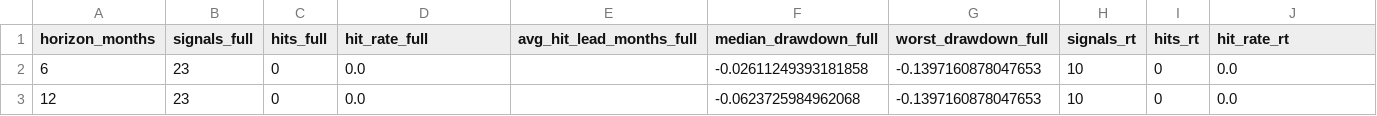
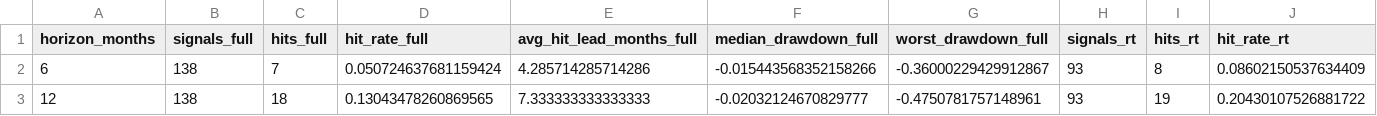
Before and after one commit to Mo0x/bubbly, a CSV file: output/bubbly_validation_summary_comparison.csv, drawn as a sheet; only a part is shown; the diff covers the shown part only; the diff names each change by its address in the sheet, - before the commit and + after, or states it on an @@ line.

Commit message:
fix: prevent wide spread when some component stay flat for a long time, in order to prevent wide z score move

```diff
--- a/output/bubbly_validation_summary_comparison.csv
+++ b/output/bubbly_validation_summary_comparison.csv
-B2:B3 (signals_full): 23
+B2:B3 (signals_full): 138
-C2 (hits_full): 0
+C2 (hits_full): 7
-D2 (hit_rate_full): 0.0
+D2 (hit_rate_full): 0.050724637681159424
-E2 (avg_hit_lead_months_full): (empty)
+E2 (avg_hit_lead_months_full): 4.285714285714286
-F2 (median_drawdown_full): -0.02611249393181858
+F2 (median_drawdown_full): -0.015443568352158266
-G2 (worst_drawdown_full): -0.1397160878047653
+G2 (worst_drawdown_full): -0.36000229429912867
-H2:H3 (signals_rt): 10
+H2:H3 (signals_rt): 93
-I2 (hits_rt): 0
+I2 (hits_rt): 8
-J2 (hit_rate_rt): 0.0
+J2 (hit_rate_rt): 0.08602150537634409
-C3 (hits_full): 0
+C3 (hits_full): 18
-D3 (hit_rate_full): 0.0
+D3 (hit_rate_full): 0.13043478260869565
-E3 (avg_hit_lead_months_full): (empty)
+E3 (avg_hit_lead_months_full): 7.333333333333333
-F3 (median_drawdown_full): -0.0623725984962068
+F3 (median_drawdown_full): -0.02032124670829777
-G3 (worst_drawdown_full): -0.1397160878047653
+G3 (worst_drawdown_full): -0.4750781757148961
-I3 (hits_rt): 0
+I3 (hits_rt): 19
-J3 (hit_rate_rt): 0.0
+J3 (hit_rate_rt): 0.20430107526881722
```
Also changed, not shown: 10 edited cells elsewhere in this file, 10 other files.
